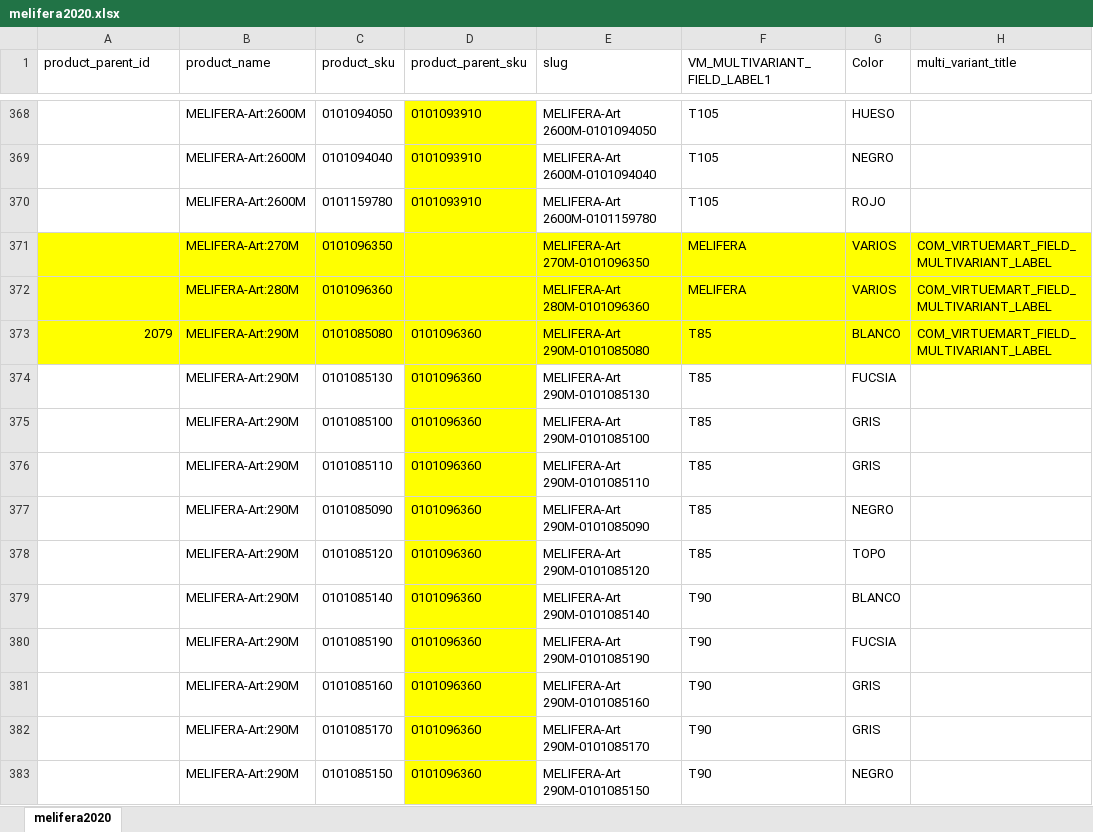
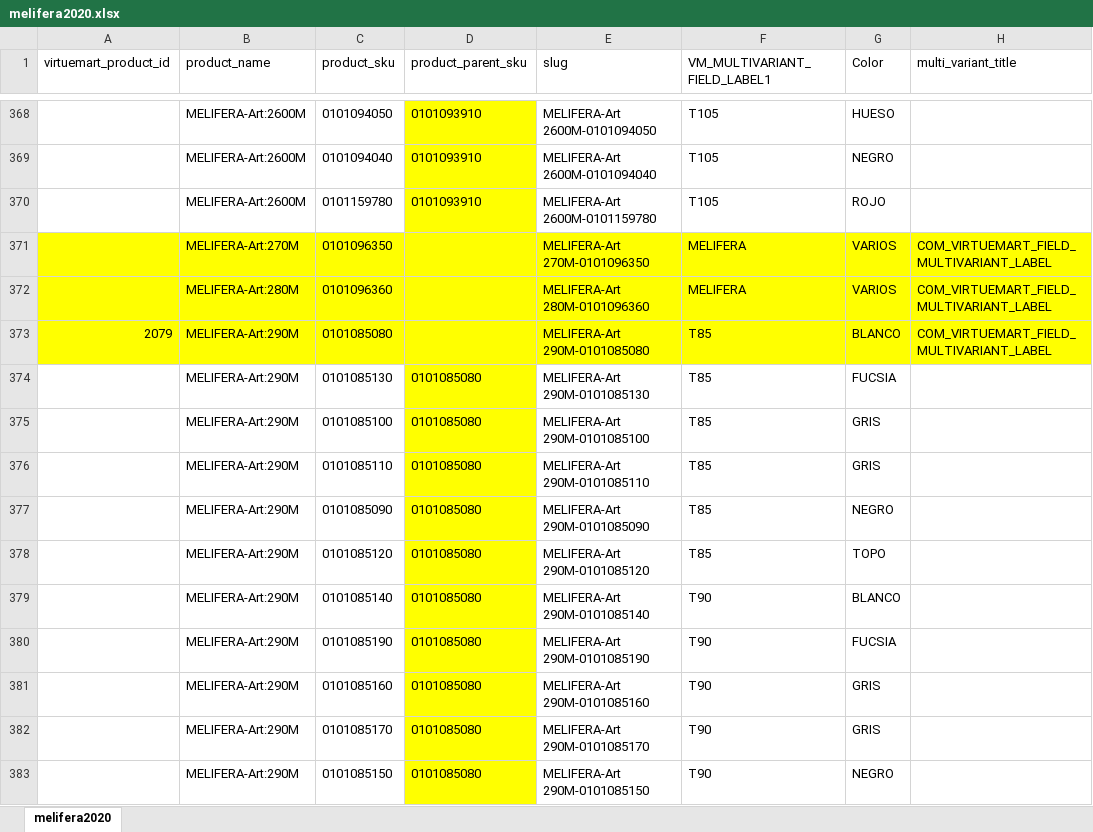
Before and after one commit to jsena1979/b, an Excel workbook: doc/melifera/melifera2020.xlsx, sheet melifera2020, drawn as a sheet; only a part is shown, gaps mark what is left out; values as stored, in another font and other column widths than the file's, no borders; charts and pictures and conditional formats not drawn; the diff covers the shown part only; the diff names each change by its address in the sheet, - before the commit and + after, or states it on an @@ line.

Commit message:
Se suben archivos imortacion melifera
Tambien archivo con generador de slug para excel

```diff
--- a/doc/melifera/melifera2020.xlsx (sheet melifera2020)
+++ b/doc/melifera/melifera2020.xlsx (sheet melifera2020)
-A1: product_parent_id
+A1: virtuemart_product_id
-D373 (product_parent_sku): 0101096360
+D373 (product_parent_sku): (empty)
-D374:D383 (product_parent_sku): 0101096360
+D374:D383 (product_parent_sku): 0101085080
```
Also changed, not shown: 76 added rows, 25 edited cells and cell formats elsewhere in this sheet, 4 other files.
